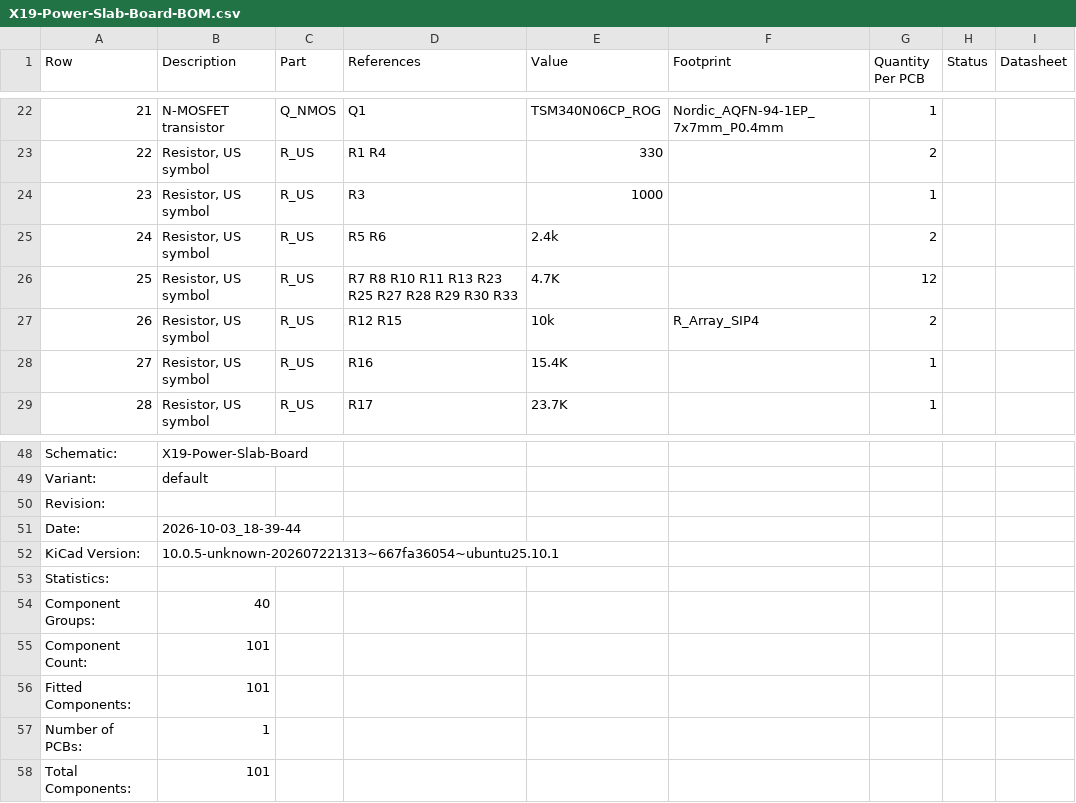
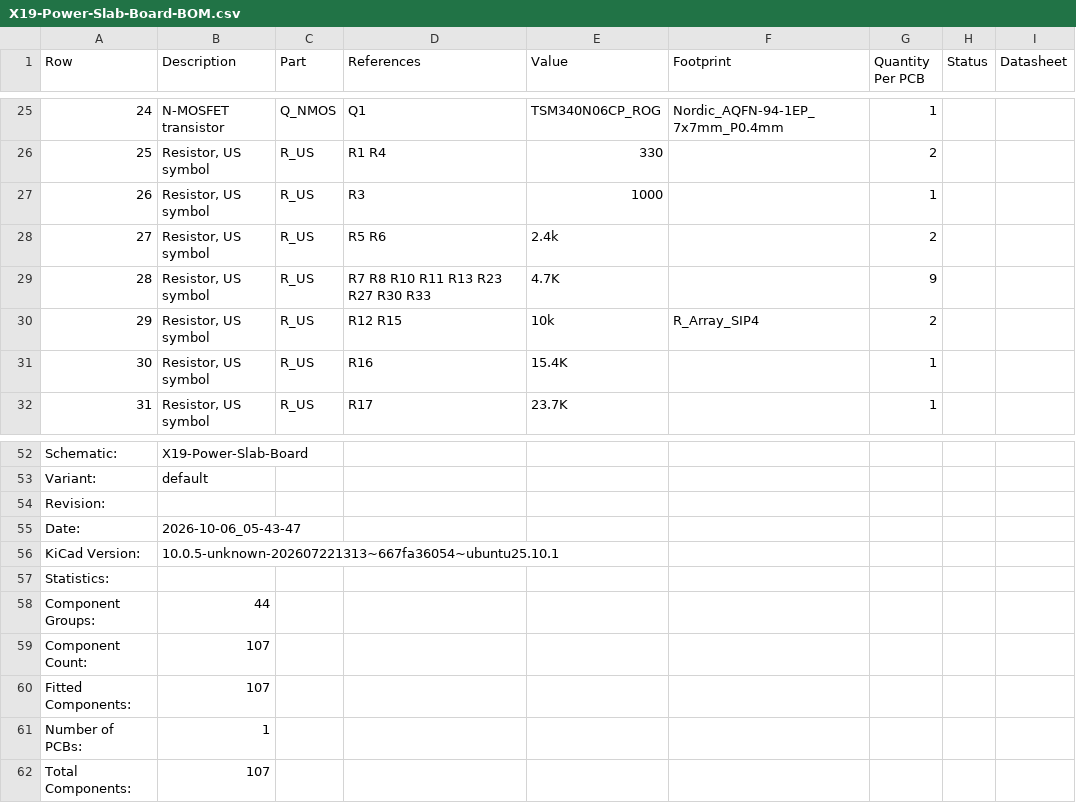
Before and after one commit to purduerov/X19-Power-Slab-Board, a CSV file: X19-Power-Slab-Board-BOM.csv, drawn as a sheet; only a part is shown, gaps mark what is left out; addresses are those after the commit; the diff covers the shown part only; the diff names each change by its address in the sheet, - before the commit and + after, or states it on an @@ line.

```diff
--- a/X19-Power-Slab-Board-BOM.csv
+++ b/X19-Power-Slab-Board-BOM.csv
@@ column A (Row) renumbered between rows 15 and 45 @@
-D29 (References): R7 R8 R10 R11 R13 R23 R25 R27 R28 R29 R30 R33
+D29 (References): R7 R8 R10 R11 R13 R23 R27 R30 R33
-G29 (Quantity Per PCB): 12
+G29 (Quantity Per PCB): 9
-B55 (Description): 2026-10-03_18-39-44
+B55 (Description): 2026-10-06_05-43-47
-B58 (Description): 40
+B58 (Description): 44
-B59:B60 (Description): 101
+B59:B60 (Description): 107
-B62 (Description): 101
+B62 (Description): 107
```
Also changed, not shown: 4 added rows and 11 edited cells elsewhere in this file, 4 other files.
